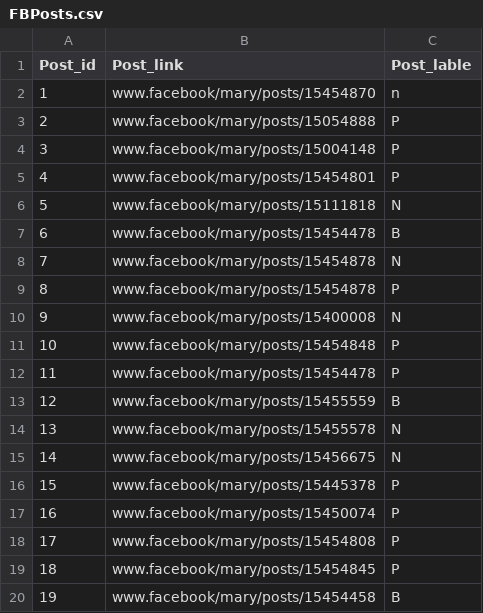
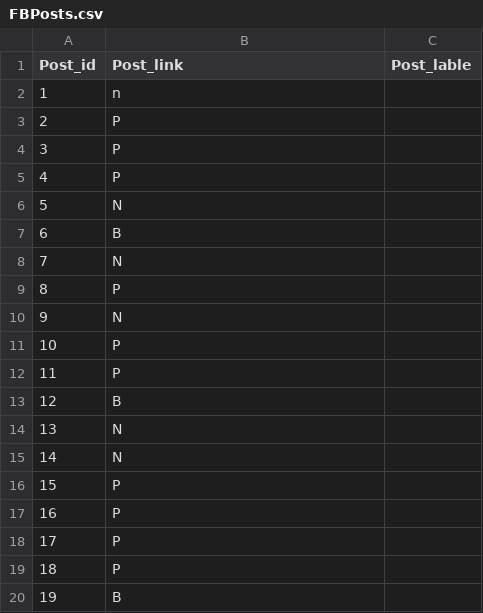
Before and after one commit to alrobeeiy/myawsproject, a CSV file: FBPosts.csv, drawn as a sheet; only a part is shown; the diff covers the shown part only.

Commit message:
Update FBPosts.csv

```diff
--- a/FBPosts.csv
+++ b/FBPosts.csv
@@ -1,20 +1,20 @@
 Post_id,Post_link,Post_lable
-1,www.facebook/mary/posts/15454870,n
-2,www.facebook/mary/posts/15054888,P
-3,www.facebook/mary/posts/15004148,P
-4,www.facebook/mary/posts/15454801,P
-5,www.facebook/mary/posts/15111818,N
-6,www.facebook/mary/posts/15454478,B
-7,www.facebook/mary/posts/15454878,N
-8,www.facebook/mary/posts/15454878,P
-9,www.facebook/mary/posts/15400008,N
-10,www.facebook/mary/posts/15454848,P
-11,www.facebook/mary/posts/15454478,P
-12,www.facebook/mary/posts/15455559,B
-13,www.facebook/mary/posts/15455578,N
-14,www.facebook/mary/posts/15456675,N
-15,www.facebook/mary/posts/15445378,P
-16,www.facebook/mary/posts/15450074,P
-17,www.facebook/mary/posts/15454808,P
-18,www.facebook/mary/posts/15454845,P
-19,www.facebook/mary/posts/15454458,B
+1,n
+2,P
+3,P
+4,P
+5,N
+6,B
+7,N
+8,P
+9,N
+10,P
+11,P
+12,B
+13,N
+14,N
+15,P
+16,P
+17,P
+18,P
+19,B
```
Also changed, not shown: 2 edited cells elsewhere in this file.
